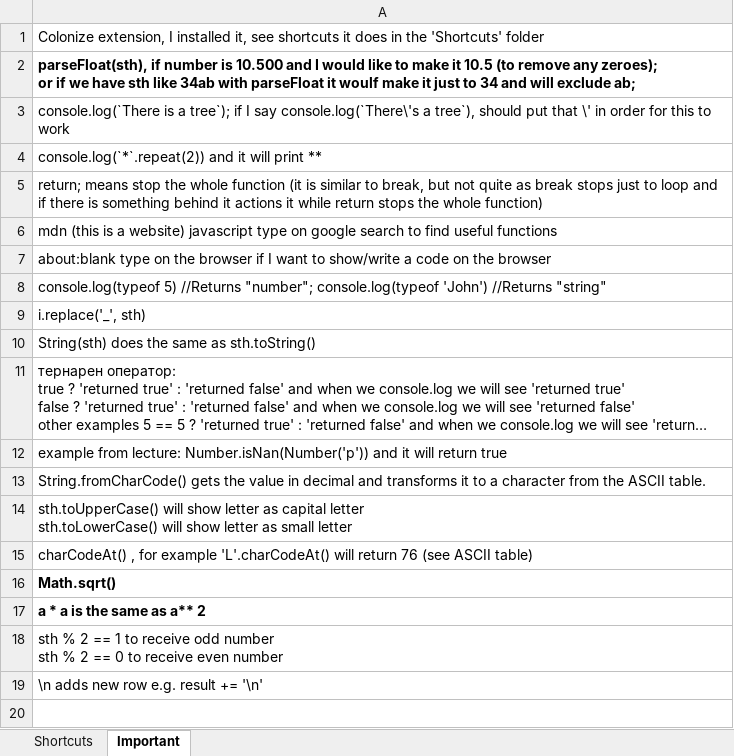
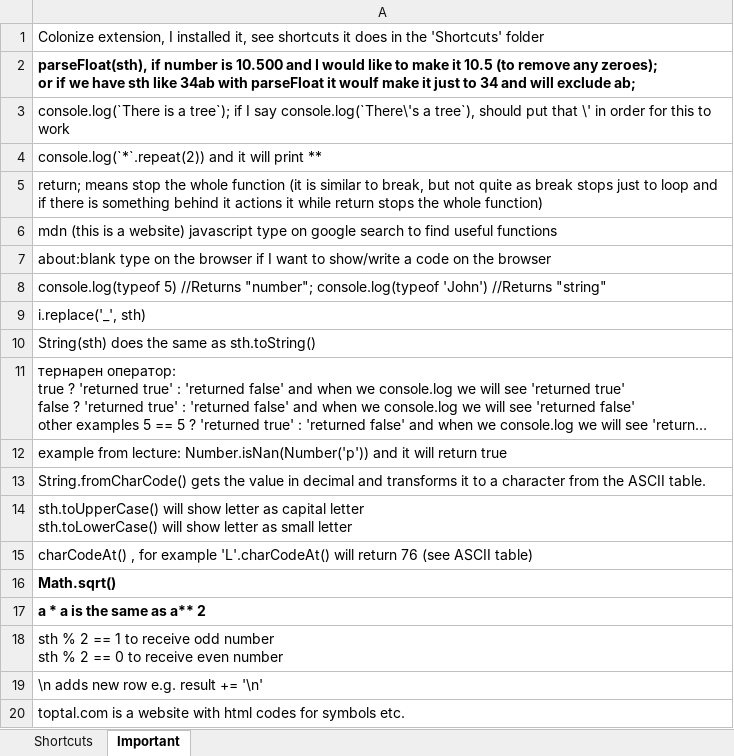
Before and after one commit to gloriayordanova/Programming-Fundamentals-with-JavaScript, an Excel workbook: Fundamentals Sheet.xlsx, sheet Important, drawn as a sheet; long unchanged cells end in …; values as stored, in another font and other column widths than the file's, no borders; the diff names each change by its address in the sheet, - before the commit and + after, or states it on an @@ line.

```diff
--- a/Fundamentals Sheet.xlsx (sheet Important)
+++ b/Fundamentals Sheet.xlsx (sheet Important)
+row 20: toptal.com is a website with html codes for symbols etc.
```
Also changed, not shown: 1 other file.
